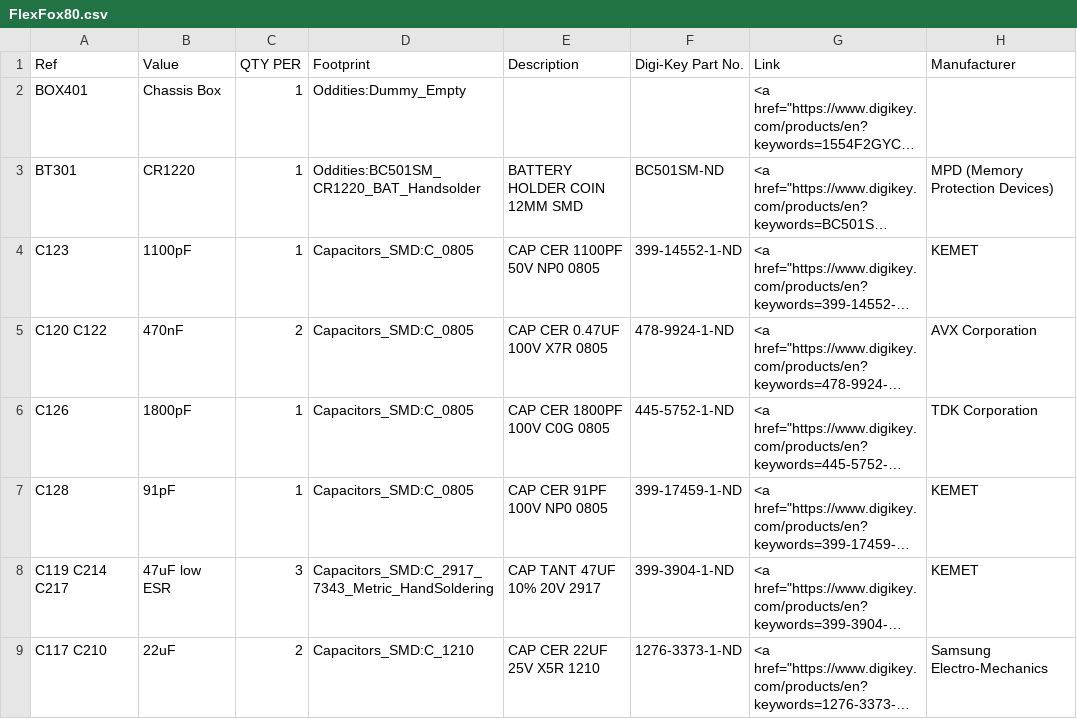
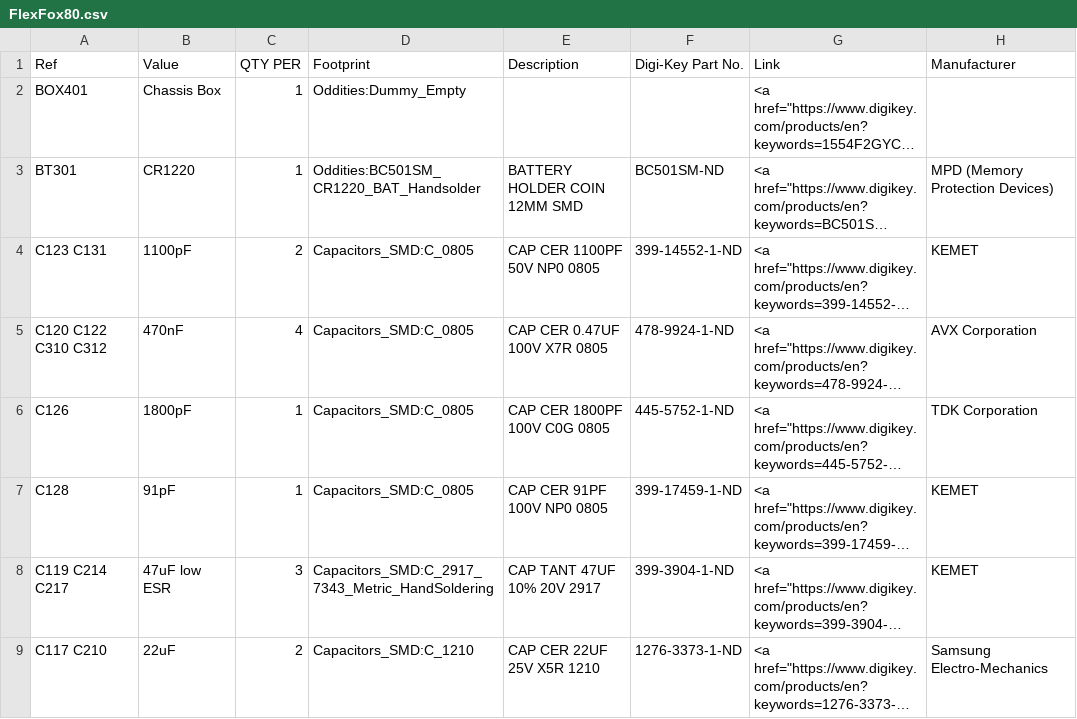
Before and after one commit to OpenARDF/FlexFox80, a CSV file: KiCad/FlexFox80.csv, drawn as a sheet; only a part is shown; long unchanged cells end in …; the diff covers the shown part only; the diff names each change by its address in the sheet, - before the commit and + after, or states it on an @@ line.

Commit message:
Design Updates
Defining parts and footprints

```diff
--- a/KiCad/FlexFox80.csv
+++ b/KiCad/FlexFox80.csv
-A4 (Ref): C123
+A4 (Ref): C123 C131
-C4 (QTY PER): 1
+C4 (QTY PER): 2
-A5 (Ref): C120 C122
+A5 (Ref): C120 C122 C310 C312
-C5 (QTY PER): 2
+C5 (QTY PER): 4
```
Also changed, not shown: 4 removed rows and 62 edited cells elsewhere in this file, 11 other files.
